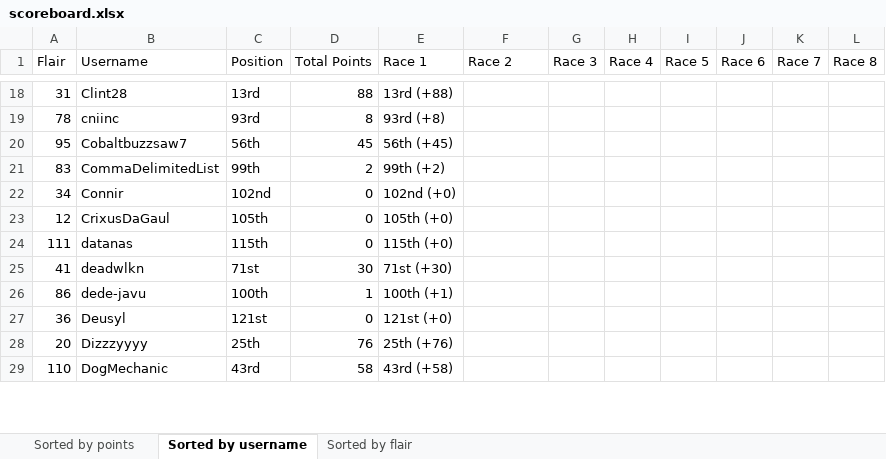
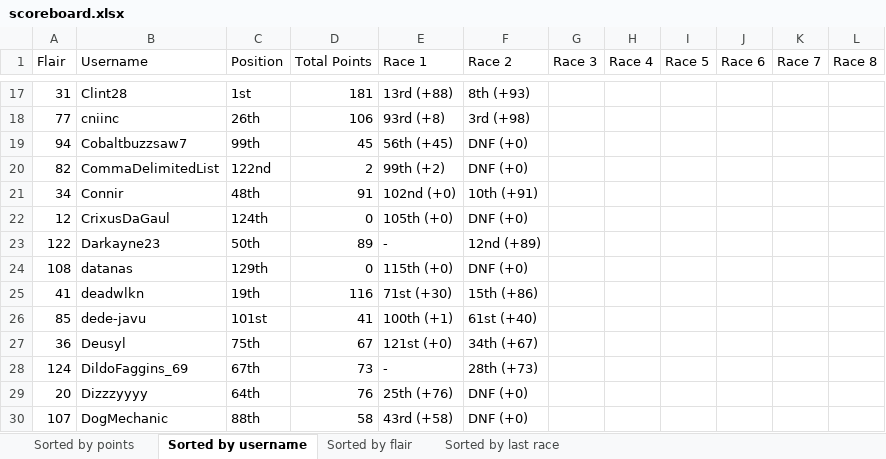
Before and after one commit to Zokalyx/theconfluence, an Excel workbook: marbleracing/season2/scoreboard.xlsx, sheet Sorted by username, drawn as a sheet; only a part is shown, gaps mark what is left out; values as stored, in another font and other column widths than the file's, no cell formats; removed rows and columns are numbered as before the commit, all else as after; the diff covers the shown part only; the diff names each change by its address in the sheet, - before the commit and + after, or states it on an @@ line.

```diff
--- a/marbleracing/season2/scoreboard.xlsx (sheet Sorted by username)
+++ b/marbleracing/season2/scoreboard.xlsx (sheet Sorted by username)
+sheet tab: Sorted by last race
-C17 (Position): 13rd
+C17 (Position): 1st
-D17 (Total Points): 88
+D17 (Total Points): 181
-F17 (Race 2): (empty)
+F17 (Race 2): 8th (+93)
-row 19: 78 | cniinc | 93rd | 8 | 93rd (+8)
+row 18: 77 | cniinc | 26th | 106 | 93rd (+8) | 3rd (+98)
-A19 (Flair): 95
+A19 (Flair): 94
-C19 (Position): 56th
+C19 (Position): 99th
-F19:F20 (Race 2): (empty)
+F19:F20 (Race 2): DNF (+0)
-A20 (Flair): 83
+A20 (Flair): 82
-C20 (Position): 99th
+C20 (Position): 122nd
-C21 (Position): 102nd
+C21 (Position): 48th
-D21 (Total Points): 0
+D21 (Total Points): 91
-F21 (Race 2): (empty)
+F21 (Race 2): 10th (+91)
-C22 (Position): 105th
+C22 (Position): 124th
-F22 (Race 2): (empty)
+F22 (Race 2): DNF (+0)
+row 23: 122 | Darkayne23 | 50th | 89 | - | 12nd (+89)
-A24 (Flair): 111
+A24 (Flair): 108
-C24 (Position): 115th
+C24 (Position): 129th
-F24 (Race 2): (empty)
+F24 (Race 2): DNF (+0)
-C25 (Position): 71st
+C25 (Position): 19th
-D25 (Total Points): 30
+D25 (Total Points): 116
-F25 (Race 2): (empty)
+F25 (Race 2): 15th (+86)
-row 26: 86 | dede-javu | 100th | 1 | 100th (+1)
+row 26: 85 | dede-javu | 101st | 41 | 100th (+1) | 61st (+40)
-C27 (Position): 121st
+C27 (Position): 75th
-D27 (Total Points): 0
+D27 (Total Points): 67
-F27 (Race 2): (empty)
+F27 (Race 2): 34th (+67)
+row 28: 124 | DildoFaggins_69 | 67th | 73 | - | 28th (+73)
-C29 (Position): 25th
+C29 (Position): 64th
-F29:F30 (Race 2): (empty)
+F29:F30 (Race 2): DNF (+0)
-A30 (Flair): 110
+A30 (Flair): 107
-C30 (Position): 43rd
+C30 (Position): 88th
```
Also changed, not shown: 43 added rows, 41 removed rows and 193 edited cells elsewhere in this sheet, sheet Sorted by points, sheet Sorted by flair, cell formats, 7 other files.
